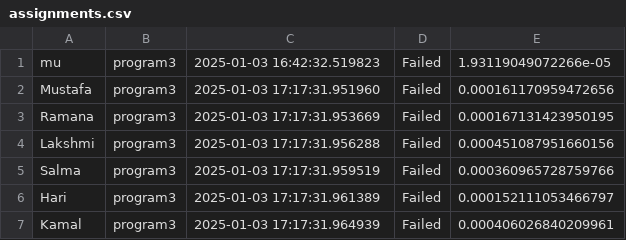
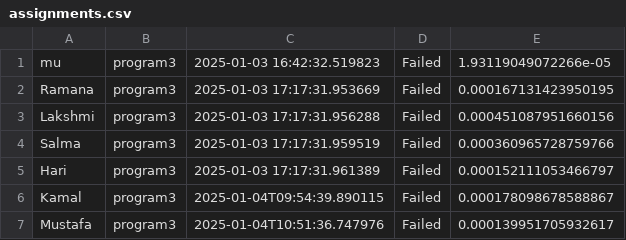
Before and after one commit to kamallearner123/APTPYTHNOV08, a CSV file: Assignments/Validate/assignments.csv, drawn as a sheet.

```diff
--- a/Assignments/Validate/assignments.csv
+++ b/Assignments/Validate/assignments.csv
@@ -1,3 +1,2 @@
 mu,program3,2025-01-03 16:42:32.519823,Failed,1.93119049072266e-05
-Mustafa,program3,2025-01-03 17:17:31.951960,Failed,0.000161170959472656
 Ramana,program3,2025-01-03 17:17:31.953669,Failed,0.000167131423950195
@@ -6,2 +5,3 @@ Salma,program3,2025-01-03 17:17:31.959519,Failed,0.000360965728759766
 Hari,program3,2025-01-03 17:17:31.961389,Failed,0.000152111053466797
-Kamal,program3,2025-01-03 17:17:31.964939,Failed,0.000406026840209961
+Kamal,program3,2025-01-04T09:54:39.890115,Failed,0.000178098678588867
+Mustafa,program3,2025-01-04T10:51:36.747976,Failed,0.000139951705932617
```
Also changed, not shown: 16 other files.
